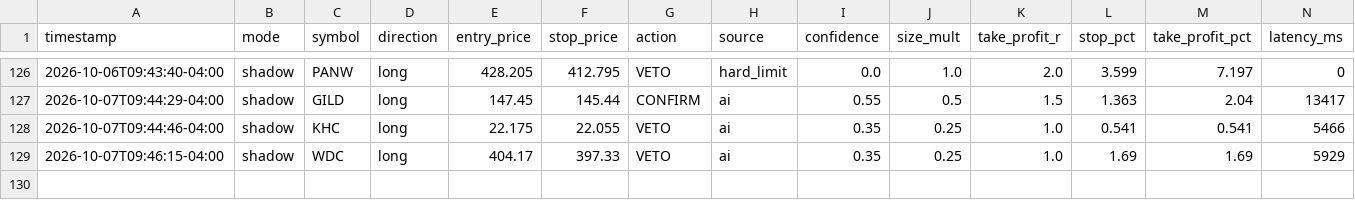
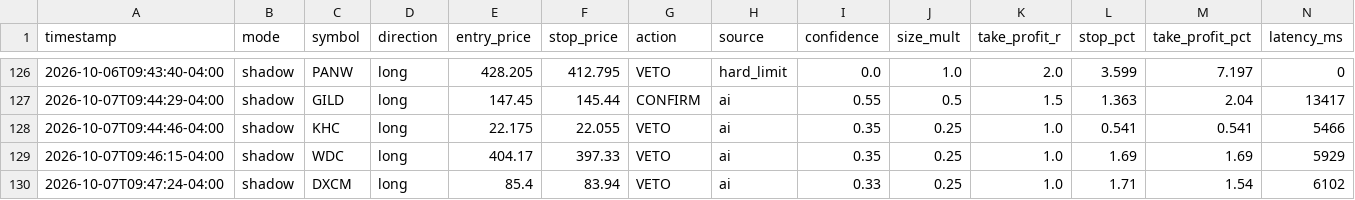
Before and after one commit to patrickobirmingham-eng/POB-CL-DT, a CSV file: ai_decisions.csv, drawn as a sheet; only a part is shown, gaps mark what is left out; rows hold the shown columns only; the diff names each change by its address in the sheet, - before the commit and + after, or states it on an @@ line.

```diff
--- a/ai_decisions.csv
+++ b/ai_decisions.csv
+row 130: 2026-10-07T09:47:24-04:00 | shadow | DXCM | long | 85.4 | 83.94 | VETO | ai | 0.33 | 0.25 | 1.0 | 1.71 | 1.54 | 6102
```
Also changed, not shown: 1 other file.
